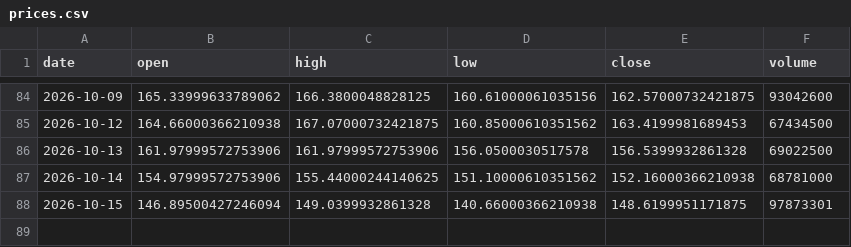
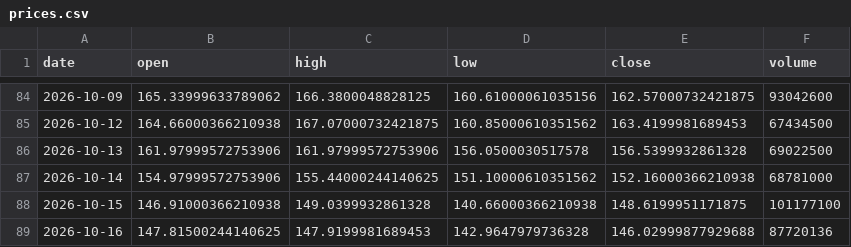
Before and after one commit to dataphilth/spcx-console, a CSV file: data/prices.csv, drawn as a sheet; only a part is shown, gaps mark what is left out.

```diff
--- a/data/prices.csv
+++ b/data/prices.csv
@@ -87,2 +87,3 @@ date,open,high,low,close,volume
 2026-10-14,154.97999572753906,155.44000244140625,151.10000610351562,152.16000366210938,68781000
-2026-10-15,146.89500427246094,149.0399932861328,140.66000366210938,148.6199951171875,97873301
+2026-10-15,146.91000366210938,149.0399932861328,140.66000366210938,148.6199951171875,101177100
+2026-10-16,147.81500244140625,147.9199981689453,142.9647979736328,146.02999877929688,87720136
```
Also changed, not shown: data/iv_history.csv, data/prices_1h.csv, 5 other files.
